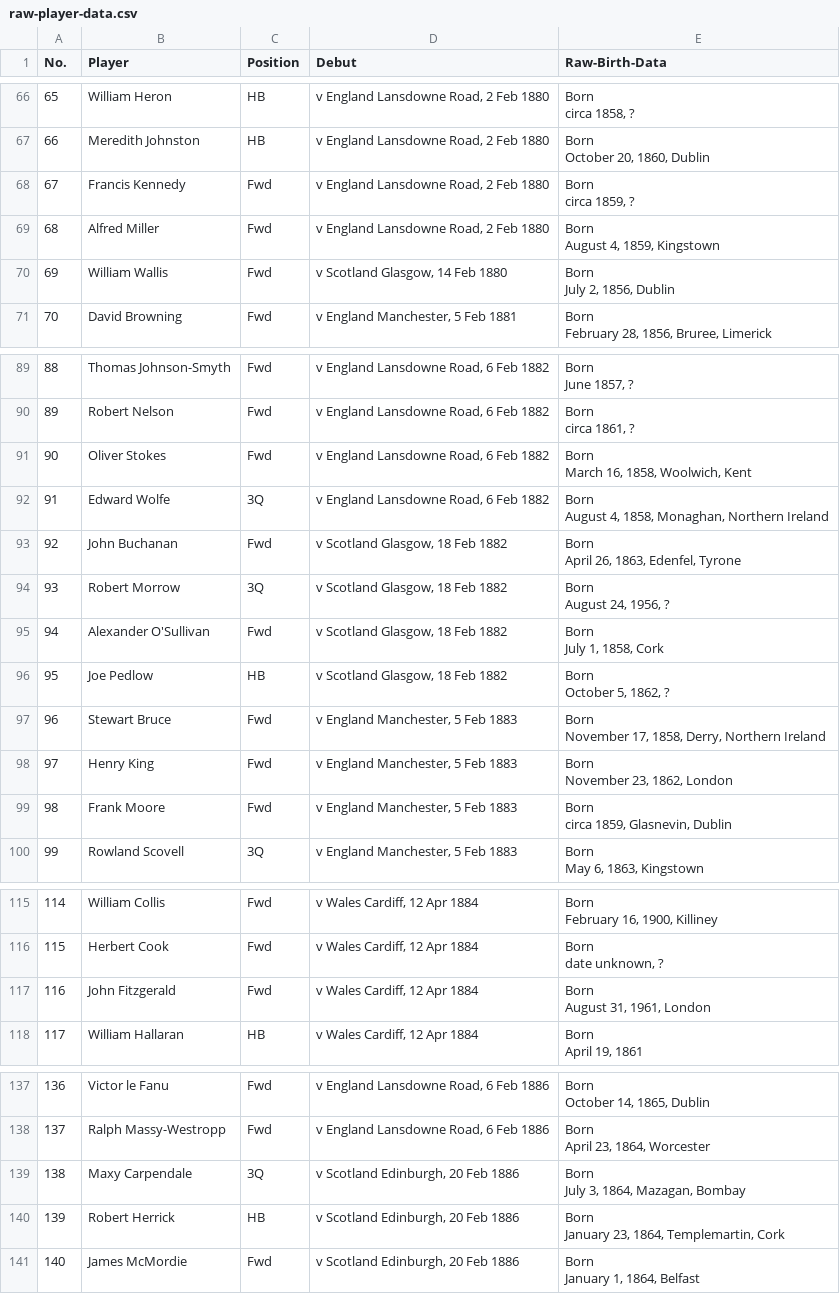
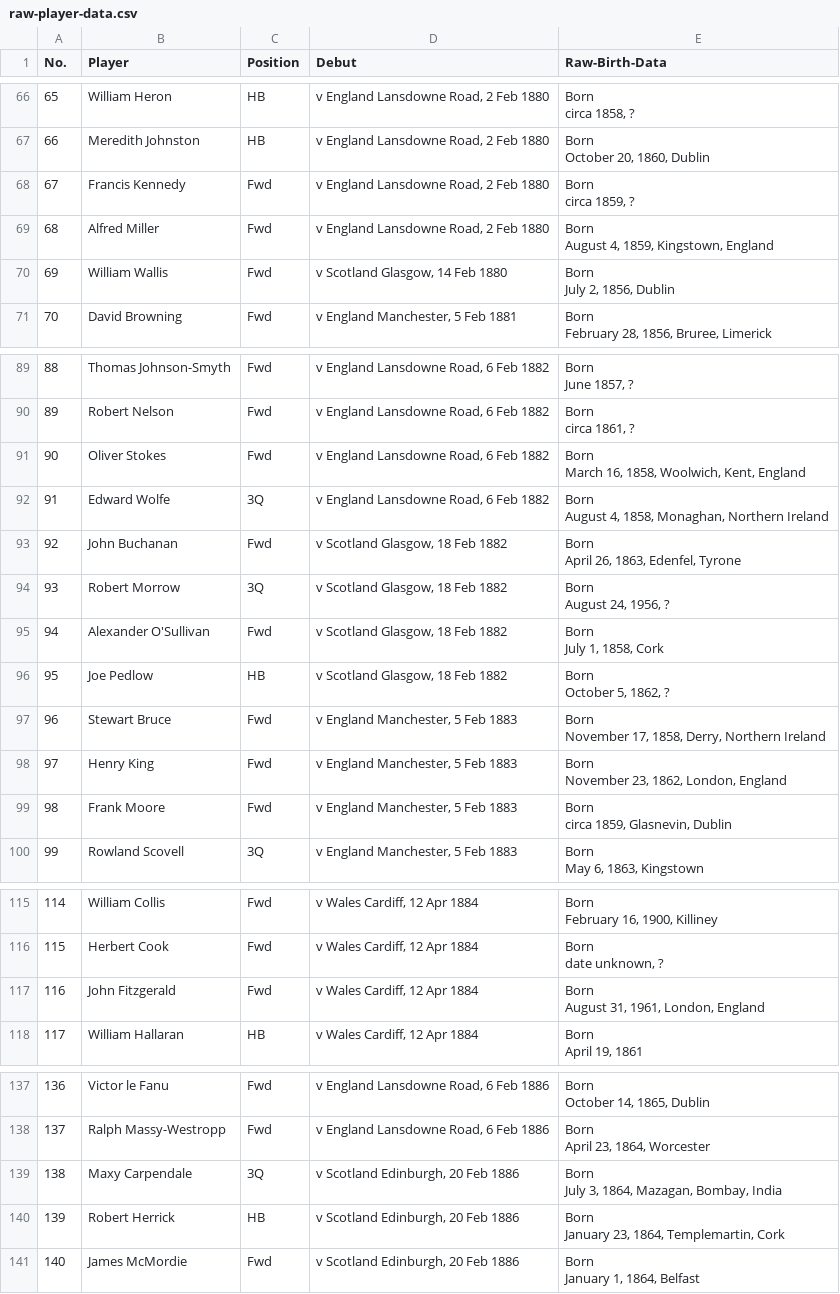
Before and after one commit to jayp97/Irish-Rugby-Analysis, a CSV file: raw/raw-player-data.csv, drawn as a sheet; only a part is shown, gaps mark what is left out; the diff covers the shown part only.

Commit message:
Created a function that can scan the raw data and determine if it contains a county name. I will now improve this code to scan for village/town/city as well.

```diff
--- a/raw/raw-player-data.csv
+++ b/raw/raw-player-data.csv
@@ -202,5 +202,5 @@ circa 1859, ?
    "
-68,Alfred Miller,Fwd,"v England Lansdowne Road, 2 Feb 1880","Born
-August 4, 1859, Kingstown
-   "
+68,Alfred Miller,Fwd,"v England Lansdowne Road, 2 Feb 1880","Born
+August 4, 1859, Kingstown, England
+   "
 69,William Wallis,Fwd,"v Scotland Glasgow, 14 Feb 1880","Born
@@ -268,5 +268,5 @@ circa 1861, ?
    "
-90,Oliver Stokes,Fwd,"v England Lansdowne Road, 6 Feb 1882","Born
-March 16, 1858, Woolwich, Kent
-   "
+90,Oliver Stokes,Fwd,"v England Lansdowne Road, 6 Feb 1882","Born
+March 16, 1858, Woolwich, Kent, England
+   "
 91,Edward Wolfe,3Q,"v England Lansdowne Road, 6 Feb 1882","Born
@@ -289,5 +289,5 @@ November 17, 1858, Derry, Northern Ireland
    "
-97,Henry King,Fwd,"v England Manchester, 5 Feb 1883","Born
-November 23, 1862, London
-   "
+97,Henry King,Fwd,"v England Manchester, 5 Feb 1883","Born
+November 23, 1862, London, England
+   "
 98,Frank Moore,Fwd,"v England Manchester, 5 Feb 1883","Born
@@ -346,5 +346,5 @@ date unknown, ?
    "
-116,John Fitzgerald,Fwd,"v Wales Cardiff, 12 Apr 1884","Born
-August 31, 1961, London
-   "
+116,John Fitzgerald,Fwd,"v Wales Cardiff, 12 Apr 1884","Born
+August 31, 1961, London, England
+   "
 117,William Hallaran,HB,"v Wales Cardiff, 12 Apr 1884","Born
@@ -412,5 +412,5 @@ April 23, 1864, Worcester
    "
-138,Maxy Carpendale,3Q,"v Scotland Edinburgh, 20 Feb 1886","Born
-July 3, 1864, Mazagan, Bombay
-   "
+138,Maxy Carpendale,3Q,"v Scotland Edinburgh, 20 Feb 1886","Born
+July 3, 1864, Mazagan, Bombay, India
+   "
 139,Robert Herrick,HB,"v Scotland Edinburgh, 20 Feb 1886","Born
```
Also changed, not shown: 7 edited cells elsewhere in this file, 7 other files.
